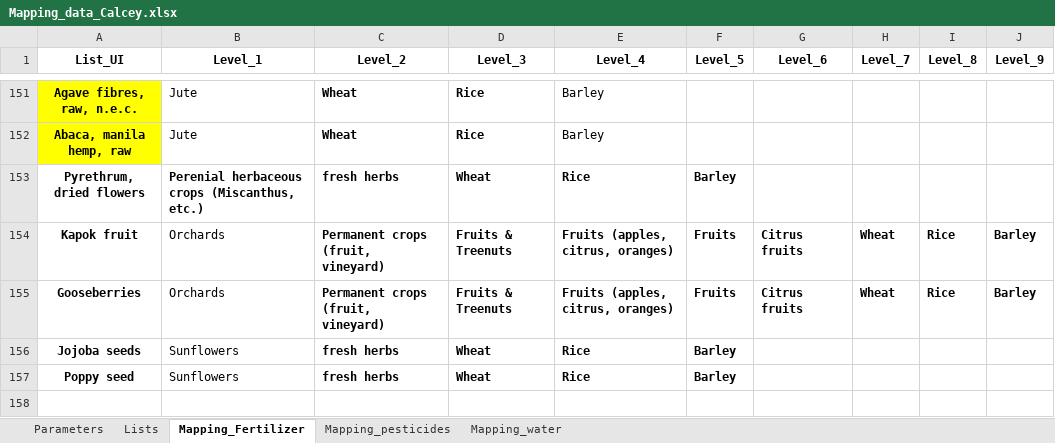
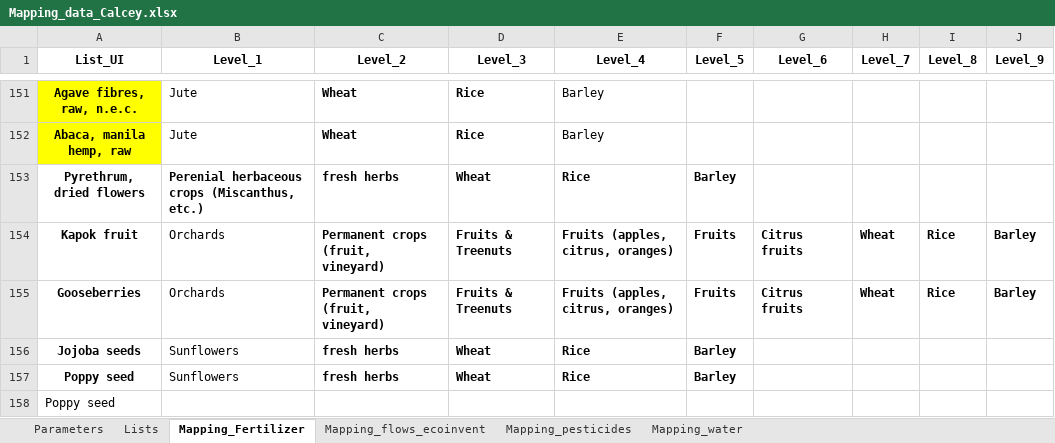
Before and after one commit to TitouanGreffe/Calcey, an Excel workbook: data/Mapping_data_Calcey.xlsx, sheet Mapping_Fertilizer, drawn as a sheet; only a part is shown, gaps mark what is left out; values as stored, in another font and other column widths than the file's, no borders; the diff names each change by its address in the sheet, - before the commit and + after, or states it on an @@ line.

```diff
--- a/data/Mapping_data_Calcey.xlsx (sheet Mapping_Fertilizer)
+++ b/data/Mapping_data_Calcey.xlsx (sheet Mapping_Fertilizer)
+sheet tab: Mapping_flows_ecoinvent
+row 158: Poppy seed
```
Also changed, not shown: 2 other files.
